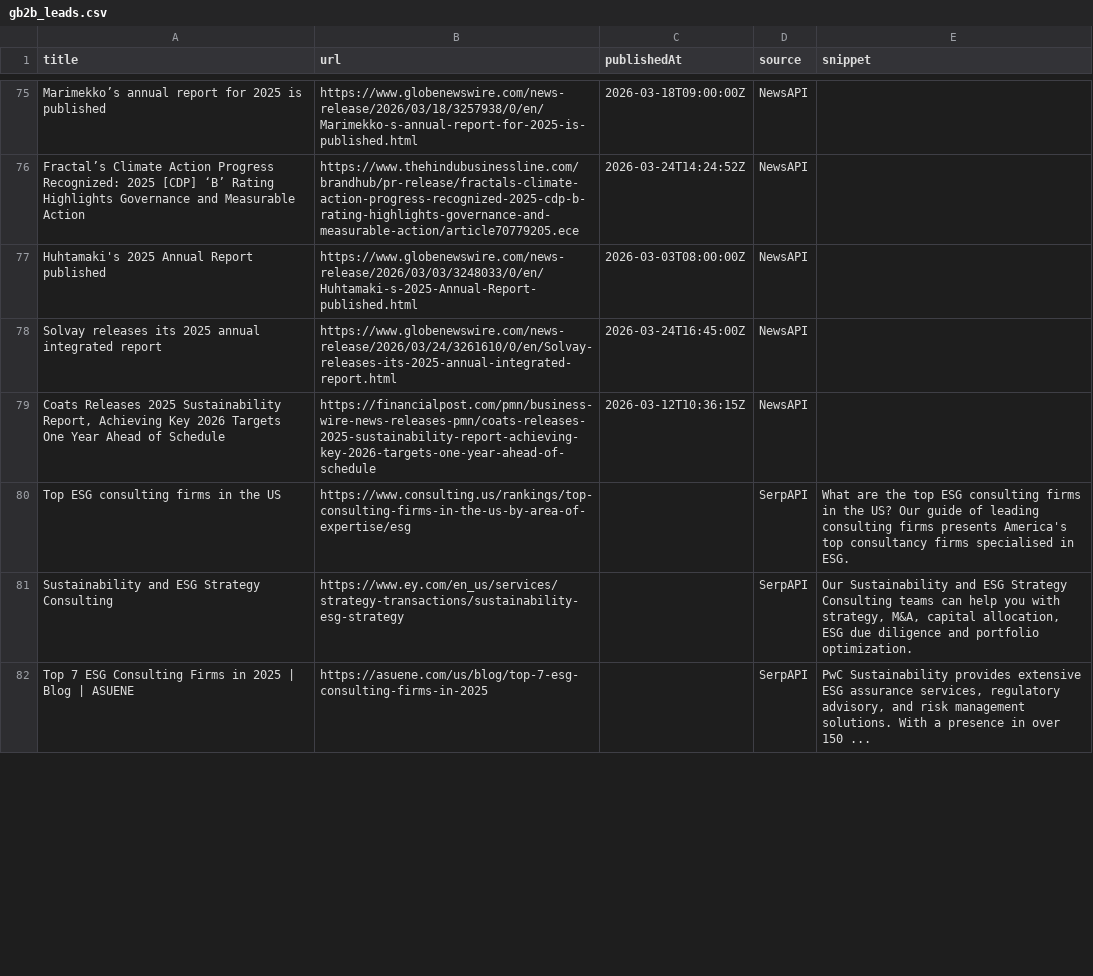
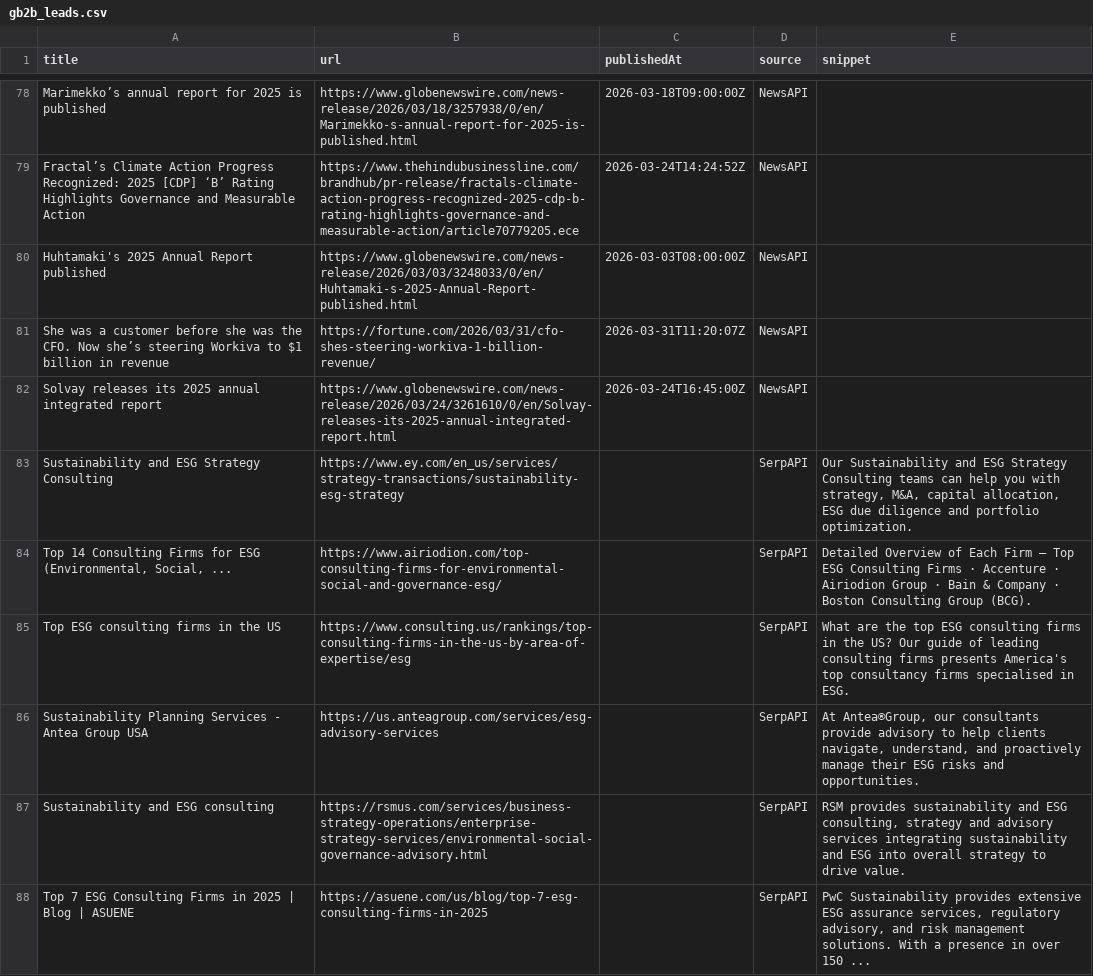
Before and after one commit to media-stack/gb2b-lead-finder, a CSV file: gb2b_leads.csv, drawn as a sheet; only a part is shown, gaps mark what is left out; the diff covers the shown part only.

```diff
--- a/gb2b_leads.csv
+++ b/gb2b_leads.csv
@@ -77,6 +80,9 @@ Fractal’s Climate Action Progress Recognized: 2025 [CDP] ‘B’ Rating Highli
 Huhtamaki's 2025 Annual Report published,https://www.globenewswire.com/news-release/2026/03/03/3248033/0/en/Huhtamaki-s-2025-Annual-Report-published.html,2026-03-03T08:00:00Z,NewsAPI,
+She was a customer before she was the CFO. Now she’s steering Workiva to $1 billion in revenue,https://fortune.com/2026/03/31/cfo-shes-steering-workiva-1-billion-revenue/,2026-03-31T11:20:07Z,NewsAPI,
 Solvay releases its 2025 annual integrated report,https://www.globenewswire.com/news-release/2026/03/24/3261610/0/en/Solvay-releases-its-2025-annual-integrated-report.html,2026-03-24T16:45:00Z,NewsAPI,
-"Coats Releases 2025 Sustainability Report, Achieving Key 2026 Targets One Year Ahead of Schedule",https://financialpost.com/pmn/business-wire-news-releases-pmn/coats-releases-2025-sustainability-report-achieving-key-2026-targets-one-year-ahead-of-schedule,2026-03-12T10:36:15Z,NewsAPI,
+Sustainability and ESG Strategy Consulting,https://www.ey.com/en_us/services/strategy-transactions/sustainability-esg-strategy,,SerpAPI,"Our Sustainability and ESG Strategy Consulting teams can help you with strategy, M&A, capital allocation, ESG due diligence and portfolio optimization."
+"Top 14 Consulting Firms for ESG (Environmental, Social, ...",https://www.airiodion.com/top-consulting-firms-for-environmental-social-and-governance-esg/,,SerpAPI,Detailed Overview of Each Firm – Top ESG Consulting Firms · Accenture · Airiodion Group · Bain & Company · Boston Consulting Group (BCG).
 Top ESG consulting firms in the US,https://www.consulting.us/rankings/top-consulting-firms-in-the-us-by-area-of-expertise/esg,,SerpAPI,What are the top ESG consulting firms in the US? Our guide of leading consulting firms presents America's top consultancy firms specialised in ESG.
-Sustainability and ESG Strategy Consulting,https://www.ey.com/en_us/services/strategy-transactions/sustainability-esg-strategy,,SerpAPI,"Our Sustainability and ESG Strategy Consulting teams can help you with strategy, M&A, capital allocation, ESG due diligence and portfolio optimization."
+Sustainability Planning Services - Antea Group USA,https://us.anteagroup.com/services/esg-advisory-services,,SerpAPI,"At Antea®Group, our consultants provide advisory to help clients navigate, understand, and proactively manage their ESG risks and opportunities."
+Sustainability and ESG consulting,https://rsmus.com/services/business-strategy-operations/enterprise-strategy-services/environmental-social-governance-advisory.html,,SerpAPI,"RSM provides sustainability and ESG consulting, strategy and advisory services integrating sustainability and ESG into overall strategy to drive value."
 Top 7 ESG Consulting Firms in 2025 | Blog | ASUENE,https://asuene.com/us/blog/top-7-esg-consulting-firms-in-2025,,SerpAPI,"PwC Sustainability provides extensive ESG assurance services, regulatory advisory, and risk management solutions. With a presence in over 150 ..."
```
Also changed, not shown: 4 added rows, 3 removed rows, 2 moved rows and 3 edited cells elsewhere in this file.
